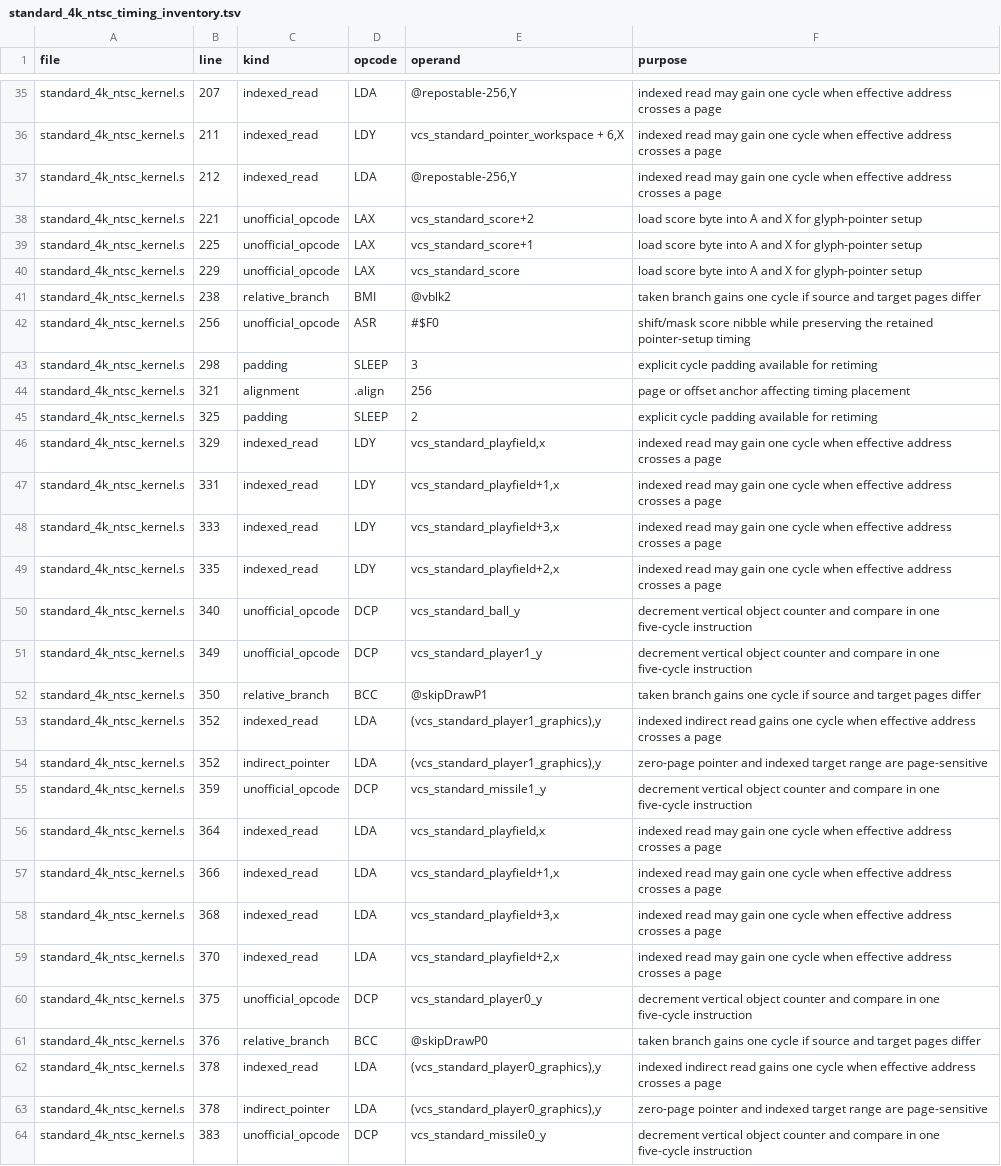
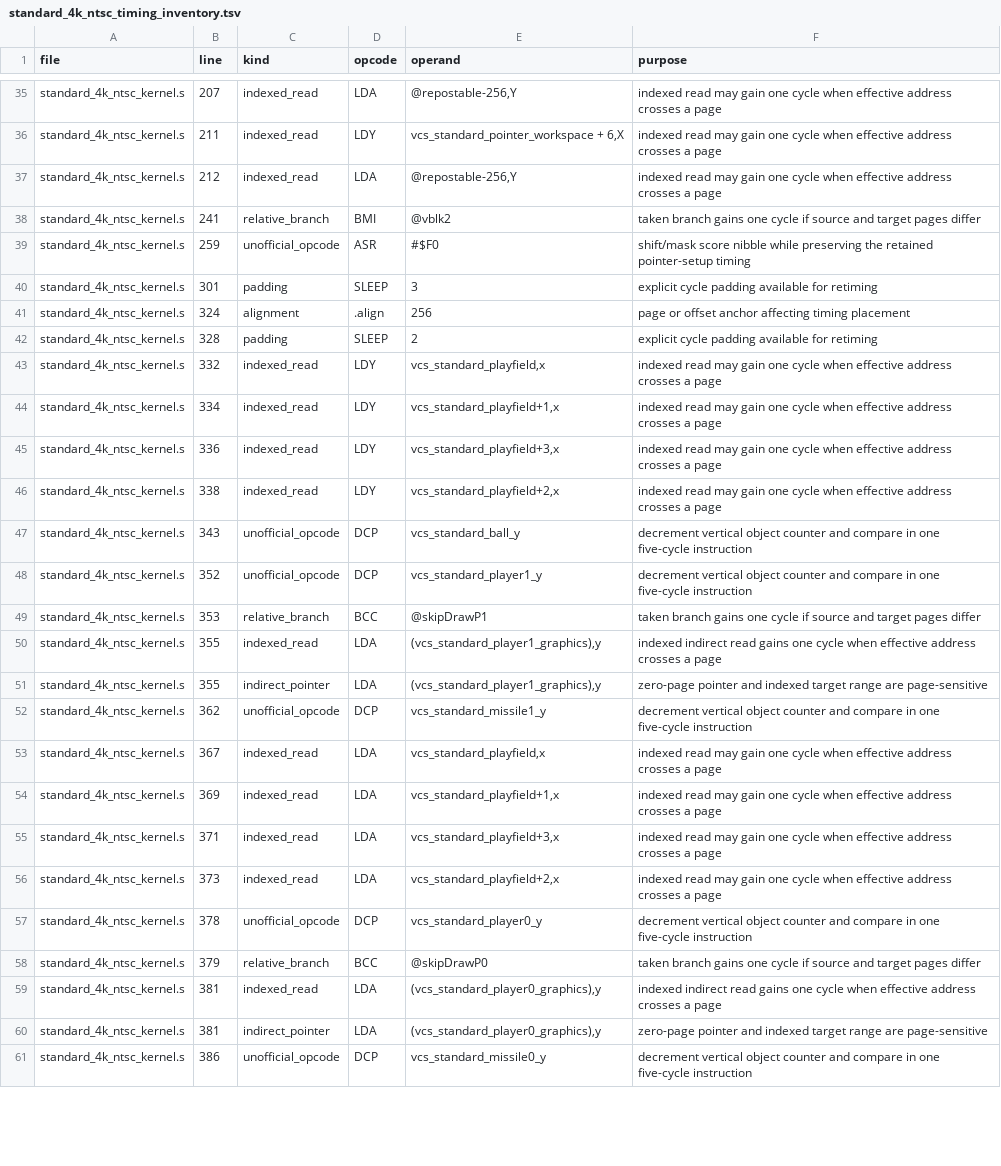
Before and after one commit to GorillaSapiens/vcsc, a TSV file: libraries/vcs/kernels/standard_4k_ntsc/standard_4k_ntsc_timing_inventory.tsv, drawn as a sheet; only a part is shown, gaps mark what is left out; removed rows and columns are numbered as before the commit, all else as after; the diff covers the shown part only; the diff names each change by its address in the sheet, - before the commit and + after, or states it on an @@ line.

Commit message:
remove standard-kernel LAX instructions

```diff
--- a/libraries/vcs/kernels/standard_4k_ntsc/standard_4k_ntsc_timing_inventory.tsv
+++ b/libraries/vcs/kernels/standard_4k_ntsc/standard_4k_ntsc_timing_inventory.tsv
-row 38: standard_4k_ntsc_kernel.s | 221 | unofficial_opcode | LAX | vcs_standard_score+2 | load score byte into A and X for glyph-pointer setup
-row 39: standard_4k_ntsc_kernel.s | 225 | unofficial_opcode | LAX | vcs_standard_score+1 | load score byte into A and X for glyph-pointer setup
-row 40: standard_4k_ntsc_kernel.s | 229 | unofficial_opcode | LAX | vcs_standard_score | load score byte into A and X for glyph-pointer setup
-B38 (line): 238
+B38 (line): 241
-B39 (line): 256
+B39 (line): 259
-B40 (line): 298
+B40 (line): 301
-B41 (line): 321
+B41 (line): 324
-B42 (line): 325
+B42 (line): 328
-B43 (line): 329
+B43 (line): 332
-B44 (line): 331
+B44 (line): 334
-B45 (line): 333
+B45 (line): 336
-B46 (line): 335
+B46 (line): 338
-B47 (line): 340
+B47 (line): 343
-B48 (line): 349
+B48 (line): 352
-B49 (line): 350
+B49 (line): 353
-B50:B51 (line): 352
+B50:B51 (line): 355
-B52 (line): 359
+B52 (line): 362
-B53 (line): 364
+B53 (line): 367
-B54 (line): 366
+B54 (line): 369
-B55 (line): 368
+B55 (line): 371
-B56 (line): 370
+B56 (line): 373
-B57 (line): 375
+B57 (line): 378
-B58 (line): 376
+B58 (line): 379
-B59:B60 (line): 378
+B59:B60 (line): 381
-B61 (line): 383
+B61 (line): 386
```
Also changed, not shown: 3 removed rows and 46 edited cells elsewhere in this file, libraries/vcs/kernels/standard_4k_ntsc/standard_4k_ntsc_unofficial_opcodes.tsv, 11 other files.
